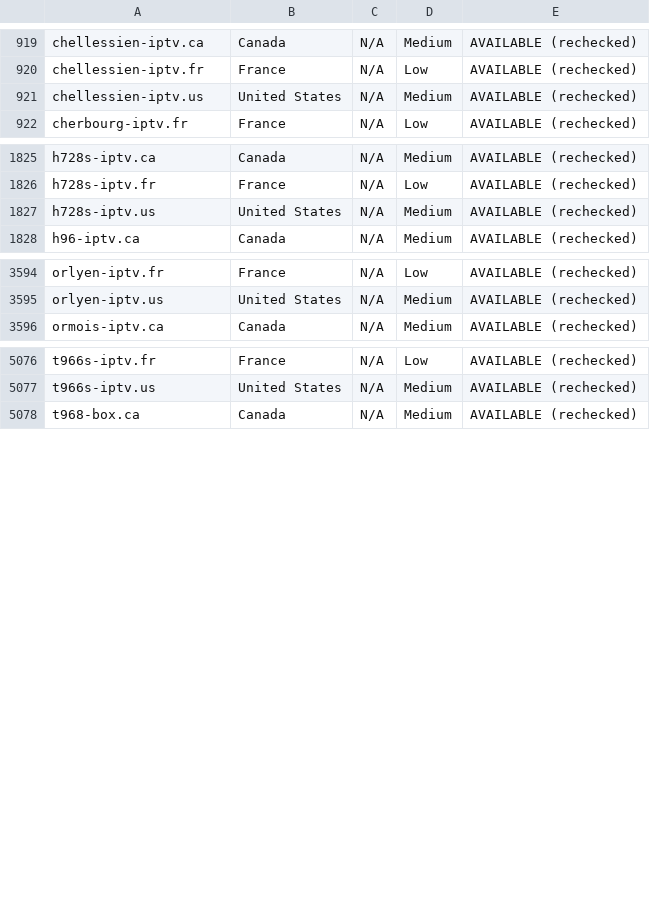
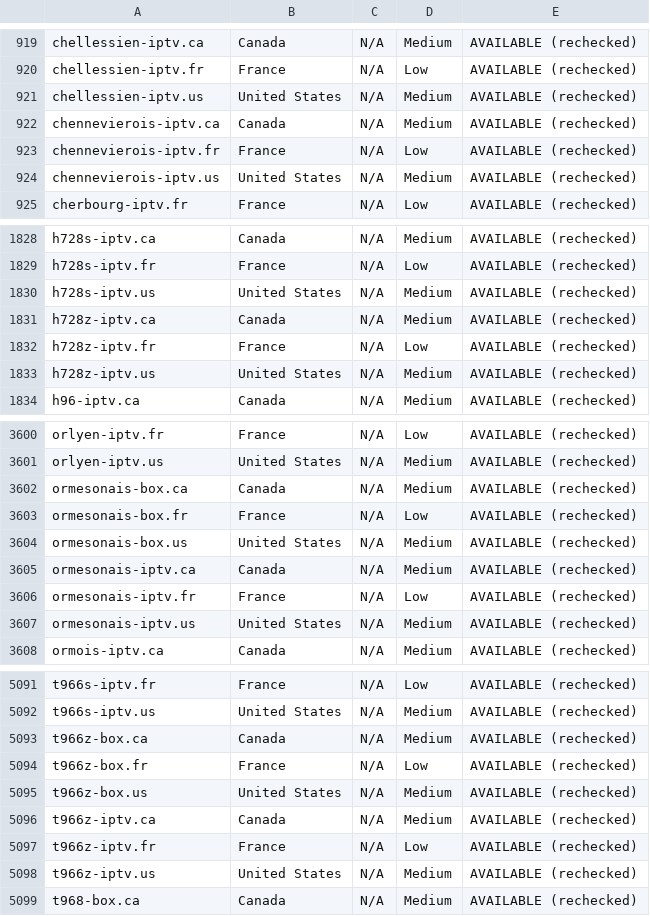
Before and after one commit to CryptoNews24/edit, a CSV file: research/iptv-seo/canva/iptv-domains-canva-import.csv, drawn as a sheet; only a part is shown, gaps mark what is left out; the diff covers the shown part only; the diff names each change by its address in the sheet, - before the commit and + after, or states it on an @@ line.

```diff
--- a/research/iptv-seo/canva/iptv-domains-canva-import.csv
+++ b/research/iptv-seo/canva/iptv-domains-canva-import.csv
+row 922: chennevierois-iptv.ca | Canada | N/A | Medium | AVAILABLE (rechecked)
+row 923: chennevierois-iptv.fr | France | N/A | Low | AVAILABLE (rechecked)
+row 924: chennevierois-iptv.us | United States | N/A | Medium | AVAILABLE (rechecked)
+row 1831: h728z-iptv.ca | Canada | N/A | Medium | AVAILABLE (rechecked)
+row 1832: h728z-iptv.fr | France | N/A | Low | AVAILABLE (rechecked)
+row 1833: h728z-iptv.us | United States | N/A | Medium | AVAILABLE (rechecked)
+row 3602: ormesonais-box.ca | Canada | N/A | Medium | AVAILABLE (rechecked)
+row 3603: ormesonais-box.fr | France | N/A | Low | AVAILABLE (rechecked)
+row 3604: ormesonais-box.us | United States | N/A | Medium | AVAILABLE (rechecked)
+row 3605: ormesonais-iptv.ca | Canada | N/A | Medium | AVAILABLE (rechecked)
+row 3606: ormesonais-iptv.fr | France | N/A | Low | AVAILABLE (rechecked)
+row 3607: ormesonais-iptv.us | United States | N/A | Medium | AVAILABLE (rechecked)
+row 5093: t966z-box.ca | Canada | N/A | Medium | AVAILABLE (rechecked)
+row 5094: t966z-box.fr | France | N/A | Low | AVAILABLE (rechecked)
+row 5095: t966z-box.us | United States | N/A | Medium | AVAILABLE (rechecked)
+row 5096: t966z-iptv.ca | Canada | N/A | Medium | AVAILABLE (rechecked)
+row 5097: t966z-iptv.fr | France | N/A | Low | AVAILABLE (rechecked)
+row 5098: t966z-iptv.us | United States | N/A | Medium | AVAILABLE (rechecked)
```
Also changed, not shown: 6 added rows elsewhere in this file, research/iptv-seo/availability_recheck.csv, 7 other files.
